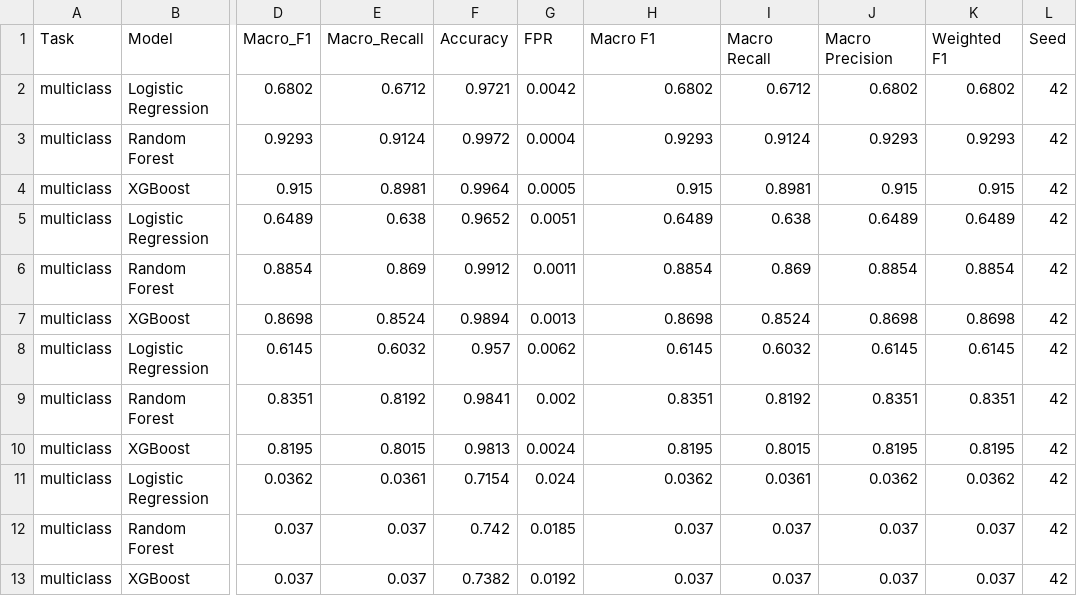
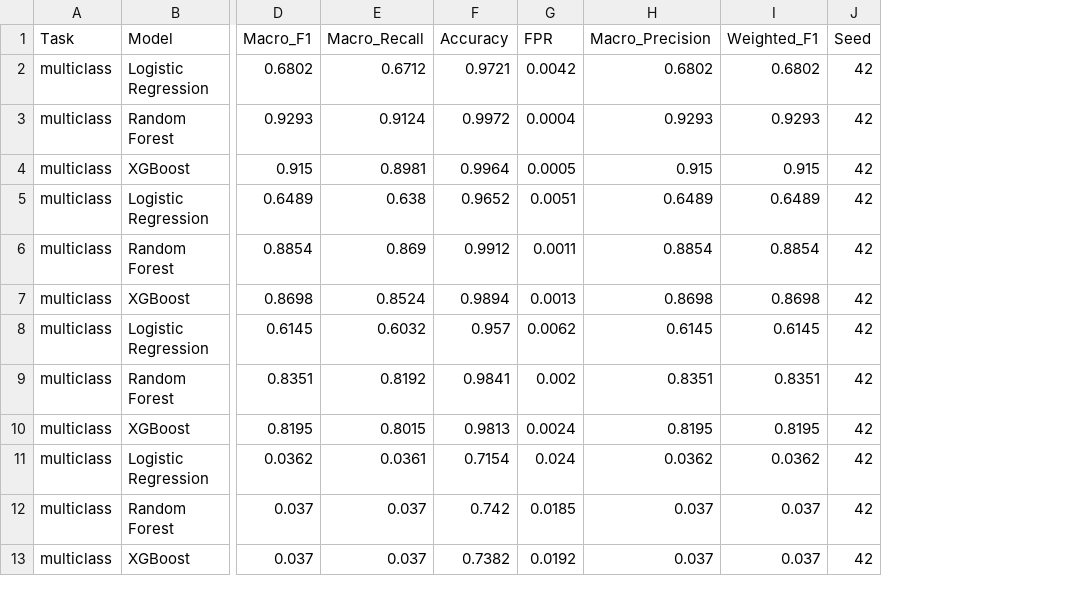
Before and after one commit to Azziz14/NIDS-Reliability, a CSV file: results/cicids2017/final_condition_metrics.csv, drawn as a sheet; only a part is shown, gaps mark what is left out; removed rows and columns are numbered as before the commit, all else as after; the diff names each change by its address in the sheet, - before the commit and + after, or states it on an @@ line.

Commit message:
Standardize CICIDS2017 metric columns and make cross-dataset column mapping defensive

```diff
--- a/results/cicids2017/final_condition_metrics.csv
+++ b/results/cicids2017/final_condition_metrics.csv
-column I (Macro Recall), rows 2-13: 0.6712 | 0.9124 | 0.8981 | 0.638 | 0.869 | 0.8524 | 0.6032 | 0.8192 | 0.8015 | 0.0361 | 0.037 | 0.037
-column K (Weighted F1), rows 2-13: 0.6802 | 0.9293 | 0.915 | 0.6489 | 0.8854 | 0.8698 | 0.6145 | 0.8351 | 0.8195 | 0.0362 | 0.037 | 0.037
-H1: Macro F1
+H1: Macro_Precision
-I1: Macro Precision
+I1: Weighted_F1
```
Also changed, not shown: 1 other file.
